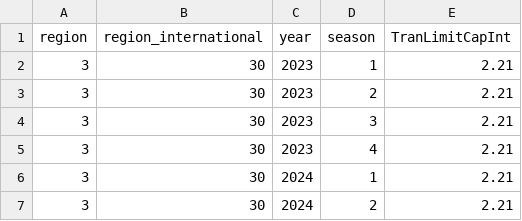
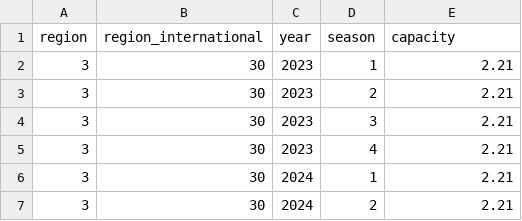
Before and after one commit to Community-NEMS/cnems-models, a CSV file: input/electricity/cem_inputs/TranLimitCapInt.csv, drawn as a sheet; only a part is shown.

```diff
--- a/input/electricity/cem_inputs/TranLimitCapInt.csv
+++ b/input/electricity/cem_inputs/TranLimitCapInt.csv
@@ -1,2 +1,2 @@
-region,region_international,year,season,TranLimitCapInt
+region,region_international,year,season,capacity
 3,30,2023,1,2.21
```
Also changed, not shown: input/electricity/cem_inputs/TranCostInt.csv, input/electricity/cem_inputs/TranLimitGenInt.csv, 35 other files.
